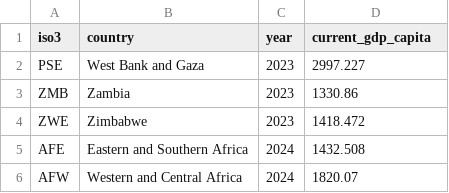
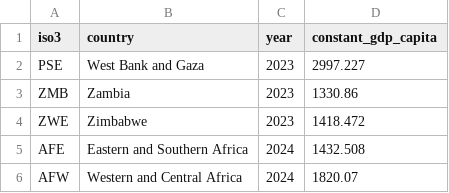
Before and after one commit to Mil4222/Final-Project, a CSV file: data/clean_data_tea/constant_gdp_capita.csv, drawn as a sheet; only a part is shown.

Commit message:
merge constant gdp and edu data

```diff
--- a/data/clean_data_tea/constant_gdp_capita.csv
+++ b/data/clean_data_tea/constant_gdp_capita.csv
@@ -1,2 +1,2 @@
-iso3,country,year,current_gdp_capita
+iso3,country,year,constant_gdp_capita
 PSE,West Bank and Gaza,2023,2997.227
```
Also changed, not shown: 5 other files.
